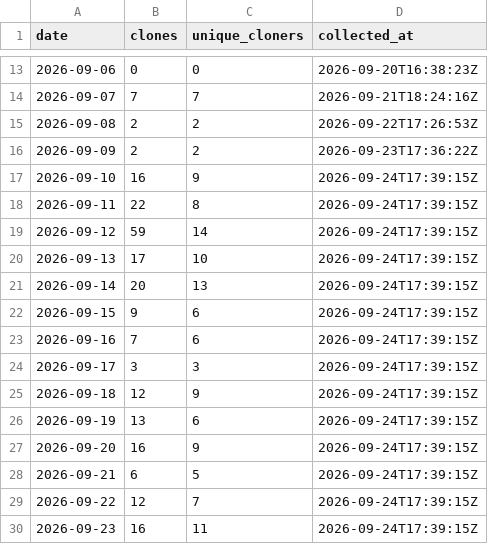
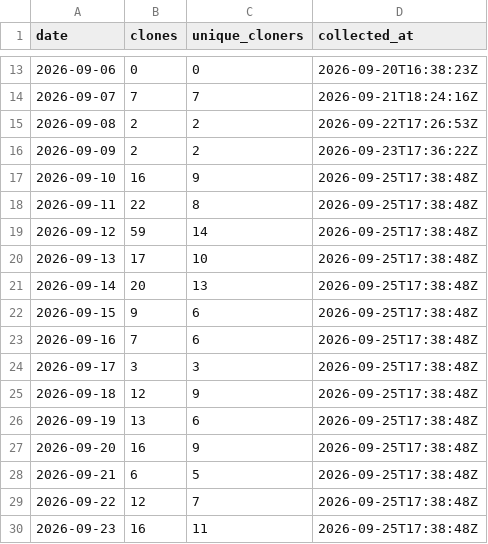
Before and after one commit to protocorn/clippy-vision, a CSV file: stats/github-traffic/clones_daily.csv, drawn as a sheet; only a part is shown, gaps mark what is left out.

```diff
--- a/stats/github-traffic/clones_daily.csv
+++ b/stats/github-traffic/clones_daily.csv
@@ -16,15 +16,15 @@
 "2026-09-09","2","2","2026-09-23T17:36:22Z"
-"2026-09-10","16","9","2026-09-24T17:39:15Z"
-"2026-09-11","22","8","2026-09-24T17:39:15Z"
-"2026-09-12","59","14","2026-09-24T17:39:15Z"
-"2026-09-13","17","10","2026-09-24T17:39:15Z"
-"2026-09-14","20","13","2026-09-24T17:39:15Z"
-"2026-09-15","9","6","2026-09-24T17:39:15Z"
-"2026-09-16","7","6","2026-09-24T17:39:15Z"
-"2026-09-17","3","3","2026-09-24T17:39:15Z"
-"2026-09-18","12","9","2026-09-24T17:39:15Z"
-"2026-09-19","13","6","2026-09-24T17:39:15Z"
-"2026-09-20","16","9","2026-09-24T17:39:15Z"
-"2026-09-21","6","5","2026-09-24T17:39:15Z"
-"2026-09-22","12","7","2026-09-24T17:39:15Z"
-"2026-09-23","16","11","2026-09-24T17:39:15Z"
+"2026-09-10","16","9","2026-09-25T17:38:48Z"
+"2026-09-11","22","8","2026-09-25T17:38:48Z"
+"2026-09-12","59","14","2026-09-25T17:38:48Z"
+"2026-09-13","17","10","2026-09-25T17:38:48Z"
+"2026-09-14","20","13","2026-09-25T17:38:48Z"
+"2026-09-15","9","6","2026-09-25T17:38:48Z"
+"2026-09-16","7","6","2026-09-25T17:38:48Z"
+"2026-09-17","3","3","2026-09-25T17:38:48Z"
+"2026-09-18","12","9","2026-09-25T17:38:48Z"
+"2026-09-19","13","6","2026-09-25T17:38:48Z"
+"2026-09-20","16","9","2026-09-25T17:38:48Z"
+"2026-09-21","6","5","2026-09-25T17:38:48Z"
+"2026-09-22","12","7","2026-09-25T17:38:48Z"
+"2026-09-23","16","11","2026-09-25T17:38:48Z"
```
Also changed, not shown: stats/github-traffic/popular_paths.csv, stats/github-traffic/referrers.csv, 3 other files.
